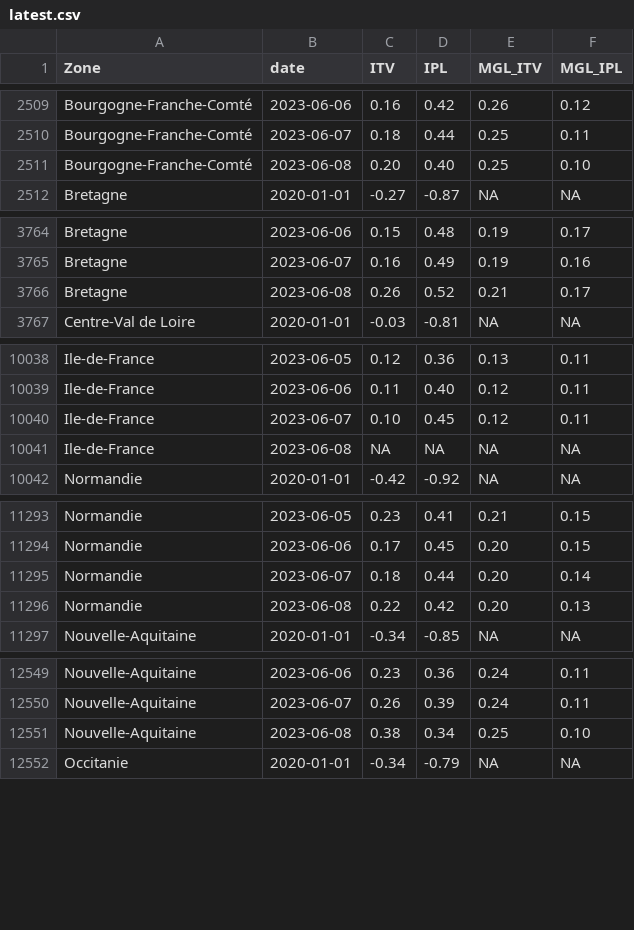
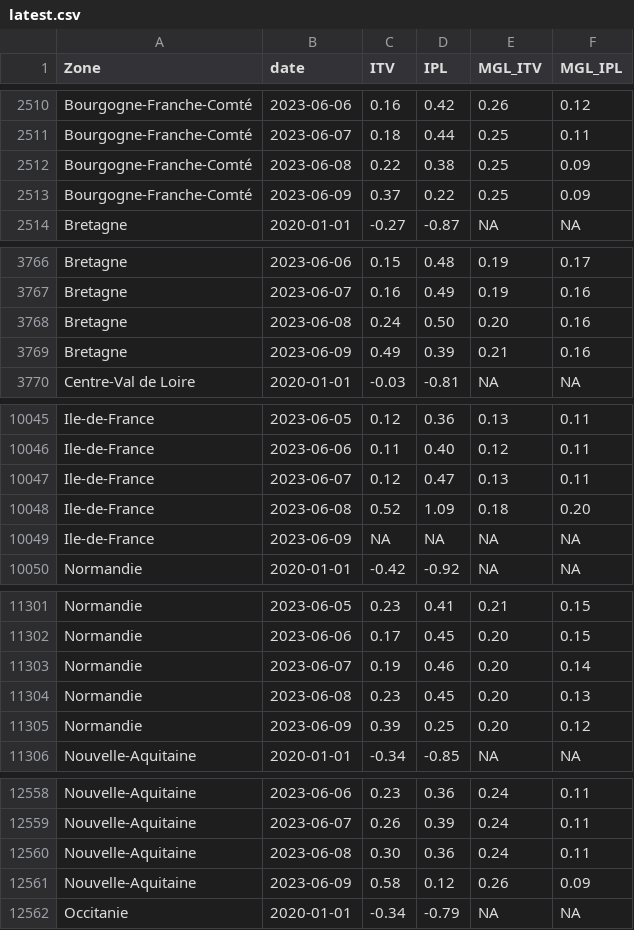
Before and after one commit to CEREMA/data-trafic, a CSV file: fr/latest.csv, drawn as a sheet; only a part is shown, gaps mark what is left out; the diff covers the shown part only.

```diff
--- a/fr/latest.csv
+++ b/fr/latest.csv
@@ -2510,3 +2511,4 @@ Bourgogne-Franche-Comté,2023-06-06,0.16,0.42,0.26,0.12
 Bourgogne-Franche-Comté,2023-06-07,0.18,0.44,0.25,0.11
-Bourgogne-Franche-Comté,2023-06-08,0.20,0.40,0.25,0.10
+Bourgogne-Franche-Comté,2023-06-08,0.22,0.38,0.25,0.09
+Bourgogne-Franche-Comté,2023-06-09,0.37,0.22,0.25,0.09
 Bretagne,2020-01-01,-0.27,-0.87,NA,NA
@@ -3765,3 +3767,4 @@ Bretagne,2023-06-06,0.15,0.48,0.19,0.17
 Bretagne,2023-06-07,0.16,0.49,0.19,0.16
-Bretagne,2023-06-08,0.26,0.52,0.21,0.17
+Bretagne,2023-06-08,0.24,0.50,0.20,0.16
+Bretagne,2023-06-09,0.49,0.39,0.21,0.16
 Centre-Val de Loire,2020-01-01,-0.03,-0.81,NA,NA
@@ -10039,4 +10046,5 @@ Ile-de-France,2023-06-05,0.12,0.36,0.13,0.11
 Ile-de-France,2023-06-06,0.11,0.40,0.12,0.11
-Ile-de-France,2023-06-07,0.10,0.45,0.12,0.11
-Ile-de-France,2023-06-08,NA,NA,NA,NA
+Ile-de-France,2023-06-07,0.12,0.47,0.13,0.11
+Ile-de-France,2023-06-08,0.52,1.09,0.18,0.20
+Ile-de-France,2023-06-09,NA,NA,NA,NA
 Normandie,2020-01-01,-0.42,-0.92,NA,NA
@@ -11294,4 +11302,5 @@ Normandie,2023-06-05,0.23,0.41,0.21,0.15
 Normandie,2023-06-06,0.17,0.45,0.20,0.15
-Normandie,2023-06-07,0.18,0.44,0.20,0.14
-Normandie,2023-06-08,0.22,0.42,0.20,0.13
+Normandie,2023-06-07,0.19,0.46,0.20,0.14
+Normandie,2023-06-08,0.23,0.45,0.20,0.13
+Normandie,2023-06-09,0.39,0.25,0.20,0.12
 Nouvelle-Aquitaine,2020-01-01,-0.34,-0.85,NA,NA
@@ -12550,3 +12559,4 @@ Nouvelle-Aquitaine,2023-06-06,0.23,0.36,0.24,0.11
 Nouvelle-Aquitaine,2023-06-07,0.26,0.39,0.24,0.11
-Nouvelle-Aquitaine,2023-06-08,0.38,0.34,0.25,0.10
+Nouvelle-Aquitaine,2023-06-08,0.30,0.36,0.24,0.11
+Nouvelle-Aquitaine,2023-06-09,0.58,0.12,0.26,0.09
 Occitanie,2020-01-01,-0.34,-0.79,NA,NA
```
Also changed, not shown: 8 added rows and 4 edited cells elsewhere in this file, collectivites/paris_brut_latest.csv, collectivites/paris_latest.csv, 2 other files.
